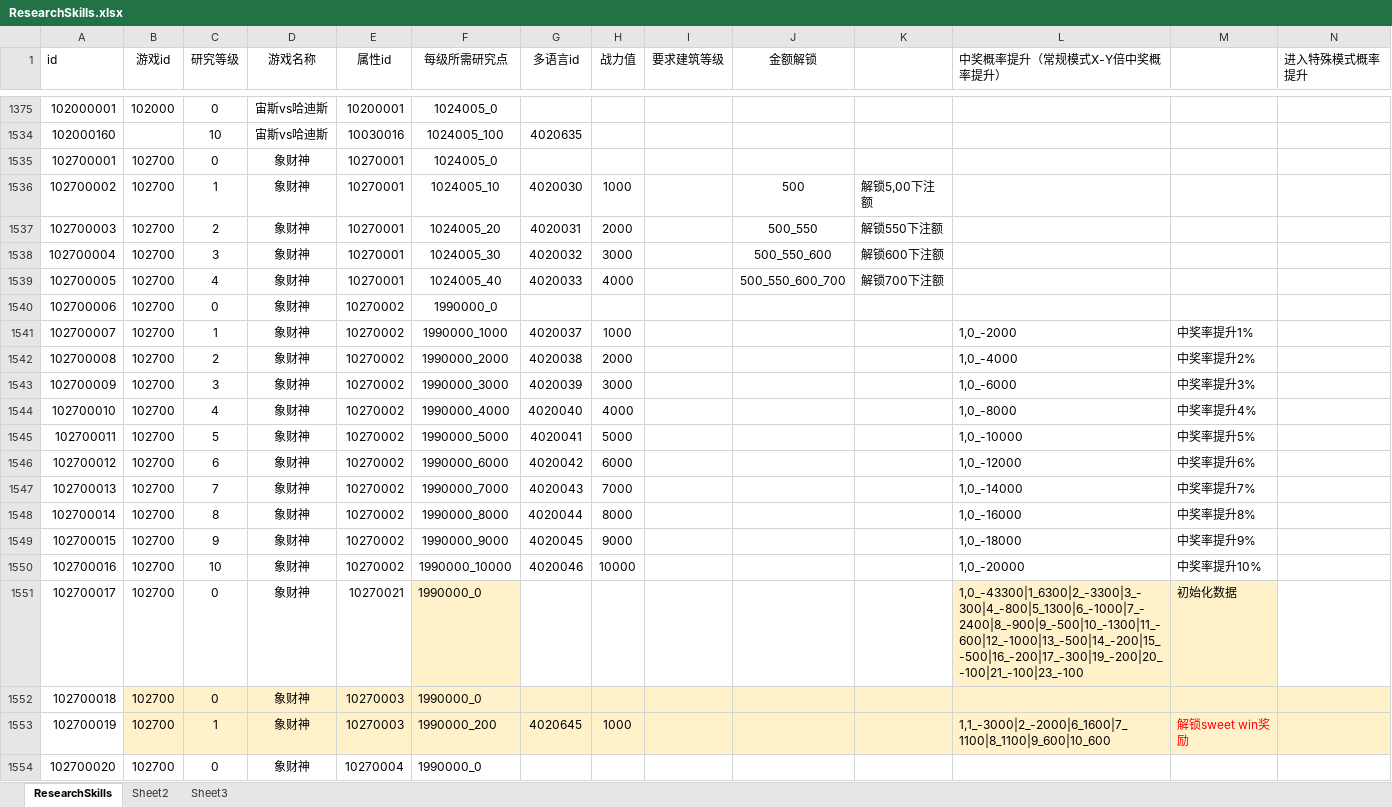
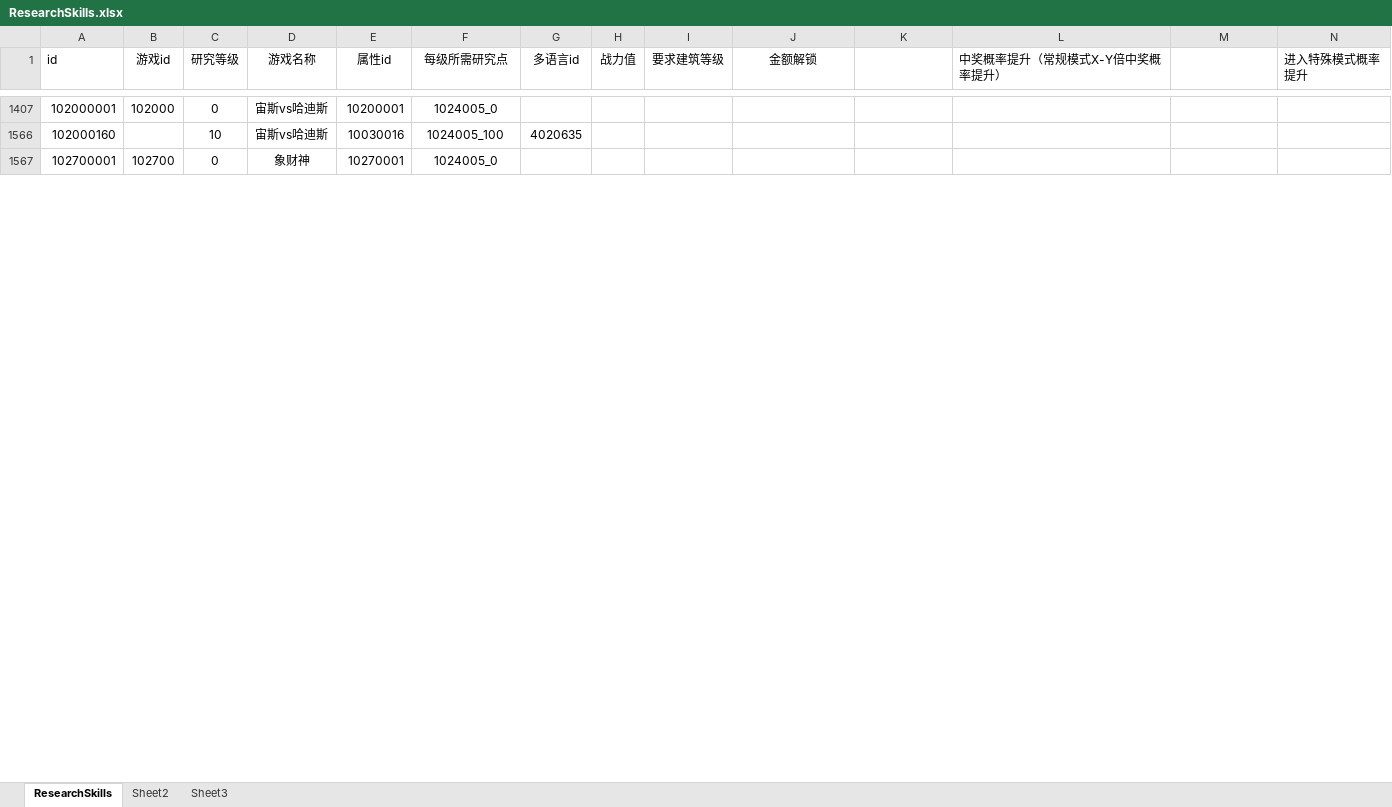
Before and after one commit to yanhailong/jjg2026, an Excel workbook: hall/resources/sample/ResearchSkills.xlsx, sheet ResearchSkills, drawn as a sheet; only a part is shown, gaps mark what is left out; values as stored, in another font and other column widths than the file's, no borders; conditional formats not drawn; rows hold the shown columns only; the diff covers the shown part only; the diff names each change by its address in the sheet, - before the commit and + after, or states it on an @@ line.

```diff
--- a/hall/resources/sample/ResearchSkills.xlsx (sheet ResearchSkills)
+++ b/hall/resources/sample/ResearchSkills.xlsx (sheet ResearchSkills)
@@ row 1536 hidden: 102700002 | 102700 | 1 | 象财神 | 10270001 | 1024005_10 | 4020030 | 1000 |  | 500 | 解锁5,00下注额 @@
@@ row 1537 hidden: 102700003 | 102700 | 2 | 象财神 | 10270001 | 1024005_20 | 4020031 | 2000 |  | 500_550 | 解锁550下注额 @@
@@ row 1538 hidden: 102700004 | 102700 | 3 | 象财神 | 10270001 | 1024005_30 | 4020032 | 3000 |  | 500_550_600 | 解锁600下注额 @@
@@ row 1539 hidden: 102700005 | 102700 | 4 | 象财神 | 10270001 | 1024005_40 | 4020033 | 4000 |  | 500_550_600_700 | 解锁700下注额 @@
@@ row 1540 hidden: 102700006 | 102700 | 0 | 象财神 | 10270002 | 1990000_0 @@
@@ row 1541 hidden: 102700007 | 102700 | 1 | 象财神 | 10270002 | 1990000_1000 | 4020037 | 1000 |  |  |  | 1,0_-2000 | 中奖率提升1% @@
@@ row 1542 hidden: 102700008 | 102700 | 2 | 象财神 | 10270002 | 1990000_2000 | 4020038 | 2000 |  |  |  | 1,0_-4000 | 中奖率提升2% @@
@@ row 1543 hidden: 102700009 | 102700 | 3 | 象财神 | 10270002 | 1990000_3000 | 4020039 | 3000 |  |  |  | 1,0_-6000 | 中奖率提升3% @@
@@ row 1544 hidden: 102700010 | 102700 | 4 | 象财神 | 10270002 | 1990000_4000 | 4020040 | 4000 |  |  |  | 1,0_-8000 | 中奖率提升4% @@
@@ row 1545 hidden: 102700011 | 102700 | 5 | 象财神 | 10270002 | 1990000_5000 | 4020041 | 5000 |  |  |  | 1,0_-10000 | 中奖率提升5% @@
@@ row 1546 hidden: 102700012 | 102700 | 6 | 象财神 | 10270002 | 1990000_6000 | 4020042 | 6000 |  |  |  | 1,0_-12000 | 中奖率提升6% @@
@@ row 1547 hidden: 102700013 | 102700 | 7 | 象财神 | 10270002 | 1990000_7000 | 4020043 | 7000 |  |  |  | 1,0_-14000 | 中奖率提升7% @@
@@ row 1548 hidden: 102700014 | 102700 | 8 | 象财神 | 10270002 | 1990000_8000 | 4020044 | 8000 |  |  |  | 1,0_-16000 | 中奖率提升8% @@
@@ row 1549 hidden: 102700015 | 102700 | 9 | 象财神 | 10270002 | 1990000_9000 | 4020045 | 9000 |  |  |  | 1,0_-18000 | 中奖率提升9% @@
@@ row 1550 hidden: 102700016 | 102700 | 10 | 象财神 | 10270002 | 1990000_10000 | 4020046 | 10000 |  |  |  | 1,0_-20000 | 中奖率提升10% @@
@@ row 1551 hidden: 102700017 | 102700 | 0 | 象财神 | 10270021 | 1990000_0 |  |  |  |  |  | 1,0_-43300|1_6300|2_-3300|3_-300|4_-800|5_1300|6_-1000|7_-2400|8_-900|9_-500|10_-1300|11_-600|12_-1000|13_-500|14_-200|15_-500|16_-200|17_-300|19_-200|20_-100|21_-100|23_-100 | 初始化数据 @@
@@ row 1552 hidden: 102700018 | 102700 | 0 | 象财神 | 10270003 | 1990000_0 @@
@@ row 1553 hidden: 102700019 | 102700 | 1 | 象财神 | 10270003 | 1990000_200 | 4020645 | 1000 |  |  |  | 1,1_-3000|2_-2000|6_1600|7_1100|8_1100|9_600|10_600 | 解锁sweet win奖励 @@
@@ row 1554 hidden: 102700020 | 102700 | 0 | 象财神 | 10270004 | 1990000_0 @@
```
Also changed, not shown: 137 hidden or unhidden rows and 1 edited cell elsewhere in this sheet, hidden cells, hall/resources/sample/BuildingAreaTable.xlsx, hall/resources/sample/ShopMini.xlsx, 17 other files.
